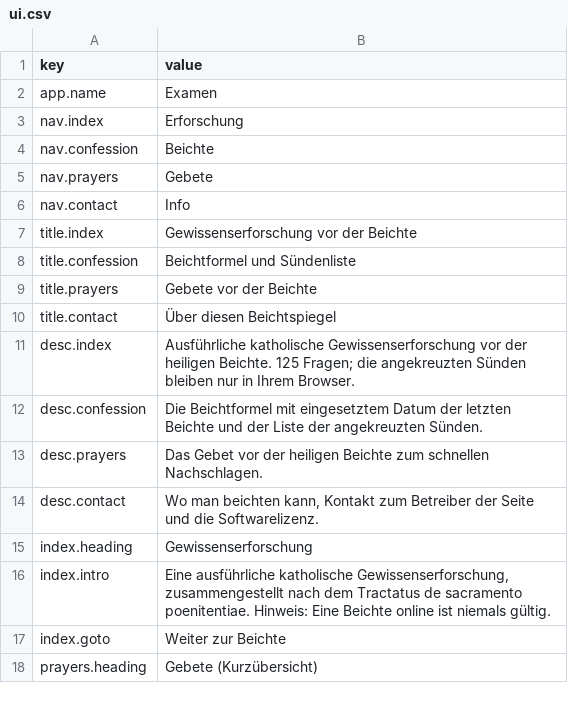
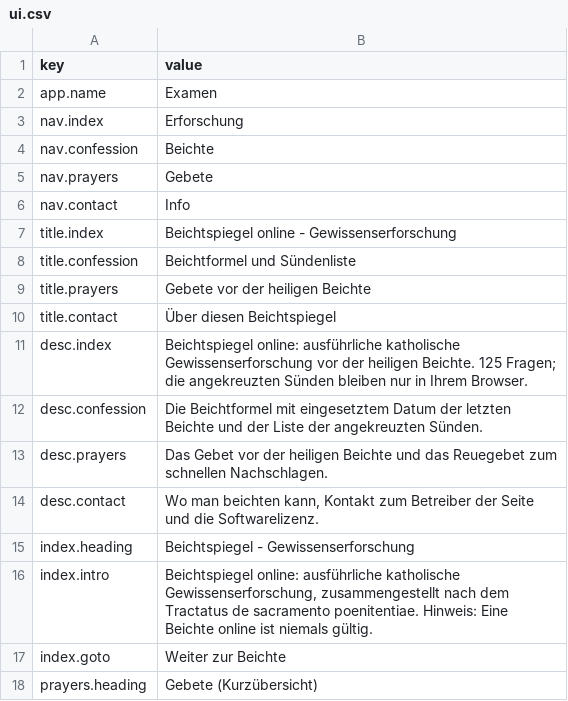
Before and after one commit to fabian-kapko/examen, a CSV file: lang/de/ui.csv, drawn as a sheet; only a part is shown.

```diff
--- a/lang/de/ui.csv
+++ b/lang/de/ui.csv
@@ -6,12 +6,12 @@ nav.prayers|Gebete
 nav.contact|Info
-title.index|Gewissenserforschung vor der Beichte
+title.index|Beichtspiegel online - Gewissenserforschung
 title.confession|Beichtformel und Sündenliste
-title.prayers|Gebete vor der Beichte
+title.prayers|Gebete vor der heiligen Beichte
 title.contact|Über diesen Beichtspiegel
-desc.index|Ausführliche katholische Gewissenserforschung vor der heiligen Beichte. 125 Fragen; die angekreuzten Sünden bleiben nur in Ihrem Browser.
+desc.index|Beichtspiegel online: ausführliche katholische Gewissenserforschung vor der heiligen Beichte. 125 Fragen; die angekreuzten Sünden bleiben nur in Ihrem Browser.
 desc.confession|Die Beichtformel mit eingesetztem Datum der letzten Beichte und der Liste der angekreuzten Sünden.
-desc.prayers|Das Gebet vor der heiligen Beichte zum schnellen Nachschlagen.
+desc.prayers|Das Gebet vor der heiligen Beichte und das Reuegebet zum schnellen Nachschlagen.
 desc.contact|Wo man beichten kann, Kontakt zum Betreiber der Seite und die Softwarelizenz.
-index.heading|Gewissenserforschung
-index.intro|Eine ausführliche katholische Gewissenserforschung, zusammengestellt nach dem Tractatus de sacramento poenitentiae. Hinweis: Eine Beichte online ist niemals gültig.
+index.heading|Beichtspiegel - Gewissenserforschung
+index.intro|Beichtspiegel online: ausführliche katholische Gewissenserforschung, zusammengestellt nach dem Tractatus de sacramento poenitentiae. Hinweis: Eine Beichte online ist niemals gültig.
 index.goto|Weiter zur Beichte
```
Also changed, not shown: lang/en/ui.csv, lang/sk/ui.csv, 4 other files.
